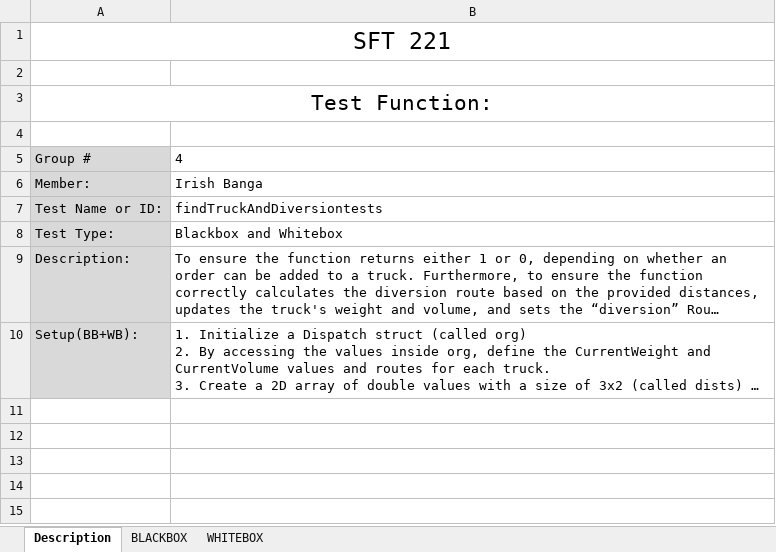
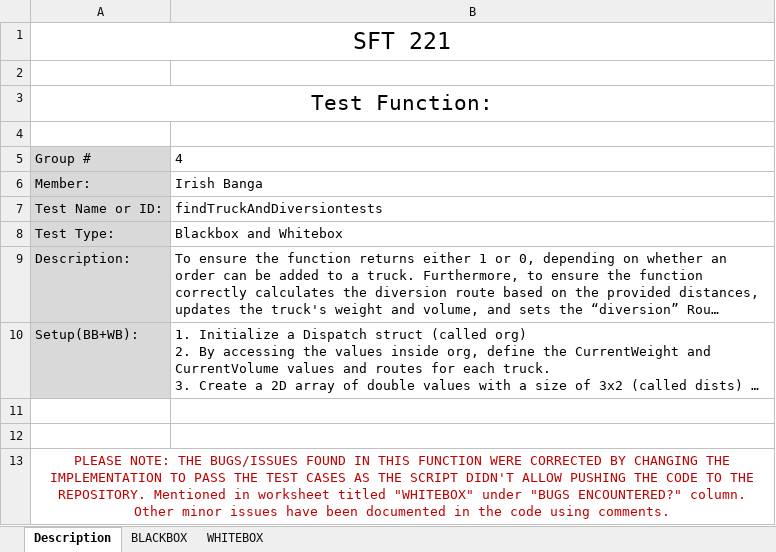
Before and after one commit to IrishBanga/DeliverySystemOptimization, an Excel workbook: Documents/Testing/TestsDocuments/BB+WB_findTruckAndDiversion.xlsx, sheet Description, drawn as a sheet; long unchanged cells end in …; values as stored, in another font and other column widths than the file's, no borders; ↵ is a line break in a cell; the diff names each change by its address in the sheet, - before the commit and + after, or states it on an @@ line.

Commit message:
updated Test docs + BUG SUMMARY
Test documents have been updated to match the formats;

Test document for findTruckAndDiversion() now reflects the bugs encountered throughout function development

```diff
--- a/Documents/Testing/TestsDocuments/BB+WB_findTruckAndDiversion.xlsx (sheet Description)
+++ b/Documents/Testing/TestsDocuments/BB+WB_findTruckAndDiversion.xlsx (sheet Description)
+row 11: (empty)
+row 12: (empty)
+row 13: PLEASE NOTE: THE BUGS/ISSUES FOUND IN THIS FUNCTION WERE CORRECTED BY CHANGING THE IMPLEMENTATION TO PASS THE TEST CASES AS THE SCRIPT DIDN'T ALLOW PUSHING THE CODE TO THE REPOSITORY. Mentioned in worksheet titled "WHITEBOX" under "BUGS ENCOUNTERED?" column. ↵ Other minor issues have been documented in the code using comments.
```
Also changed, not shown: sheet WHITEBOX, Documents/Testing/TestsDocuments/BB+WB_getSpaceRemaining.xlsx, Documents/Testing/TestsDocuments/BB+WB_getTruckDistances2.xlsx, 2 other files.
